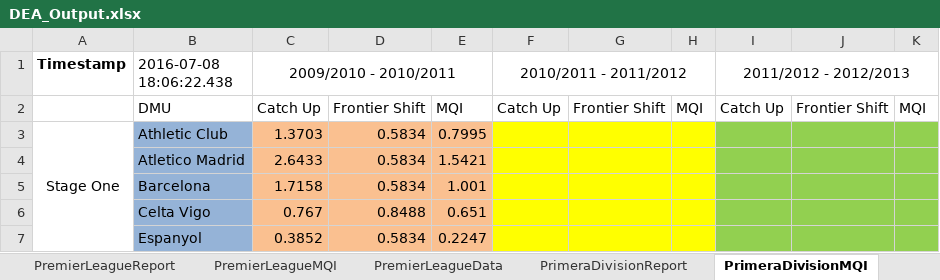
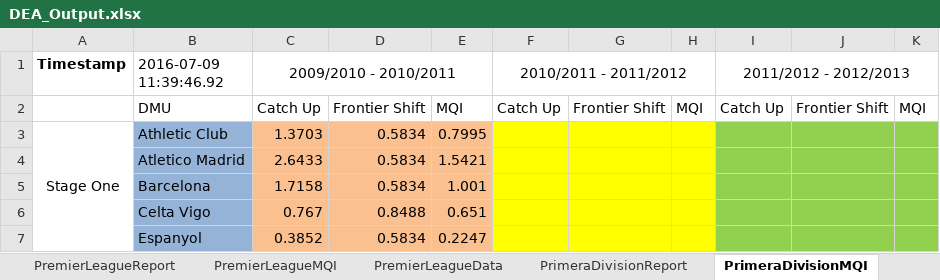
Before and after one commit to Carlinho89/IDP_Benchmarking, an Excel workbook: DEA_Output.xlsx, sheet PrimeraDivisionMQI, drawn as a sheet; only a part is shown; values as stored, in another font and other column widths than the file's, no borders; charts and pictures not drawn; the diff names each change by its address in the sheet, - before the commit and + after, or states it on an @@ line.

```diff
--- a/DEA_Output.xlsx (sheet PrimeraDivisionMQI)
+++ b/DEA_Output.xlsx (sheet PrimeraDivisionMQI)
-B1: 2016-07-08 18:06:22.438
+B1: 2016-07-09 11:39:46.92
```
Also changed, not shown: sheet PremierLeagueReport, sheet PremierLeagueMQI, sheet BundesligaMQI, sheet BundesligaData, sheet PremierLeagueData, sheet PrimeraDivisionData, 8 other files.
